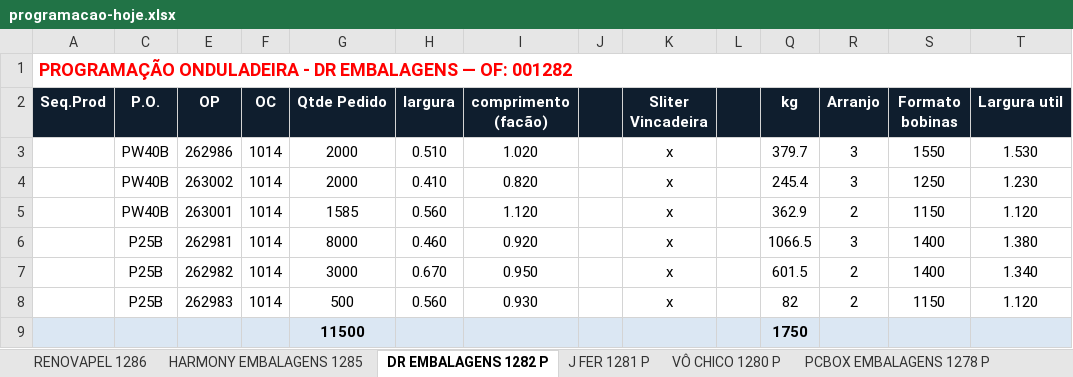
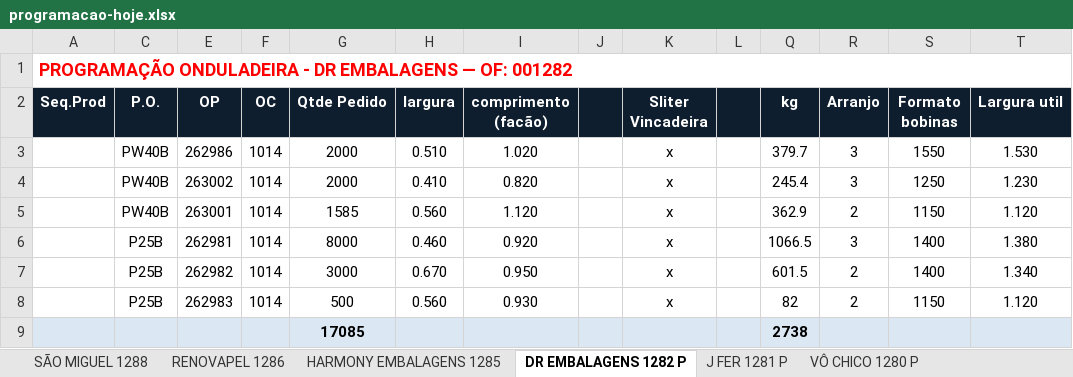
Before and after one commit to marcilianocamargo-stack/controle-producao-etiquetas, an Excel workbook: programacao-hoje.xlsx, sheet DR EMBALAGENS 1282 P, drawn as a sheet; only a part is shown; values as stored, in another font and other column widths than the file's, no borders; removed rows and columns are numbered as before the commit, all else as after; rows hold the shown columns only; the diff names each change by its address in the sheet, - before the commit and + after, or states it on an @@ line.

```diff
--- a/programacao-hoje.xlsx (sheet DR EMBALAGENS 1282 P)
+++ b/programacao-hoje.xlsx (sheet DR EMBALAGENS 1282 P)
+sheet tab: SÃO MIGUEL 1288
-row 9:  |  |  |  | 11500 |  |  |  |  |  | 1750
+row 9:  |  |  |  | 17085 |  |  |  |  |  | 2738
```
